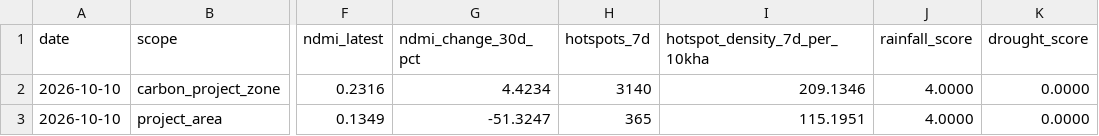
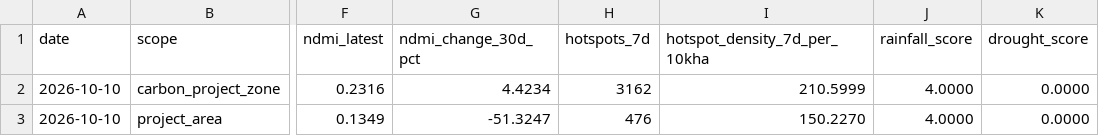
Before and after one commit to datoeltoel/serpro-climate-carbon-monitoring, a CSV file: data/processed/climate/risk/climate_risk_v2.csv, drawn as a sheet; only a part is shown, gaps mark what is left out; the diff names each change by its address in the sheet, - before the commit and + after, or states it on an @@ line.

```diff
--- a/data/processed/climate/risk/climate_risk_v2.csv
+++ b/data/processed/climate/risk/climate_risk_v2.csv
-H2 (hotspots_7d): 3140
+H2 (hotspots_7d): 3162
-I2 (hotspot_density_7d_per_10kha): 209.1346
+I2 (hotspot_density_7d_per_10kha): 210.5999
-H3 (hotspots_7d): 365
+H3 (hotspots_7d): 476
-I3 (hotspot_density_7d_per_10kha): 115.1951
+I3 (hotspot_density_7d_per_10kha): 150.2270
```
